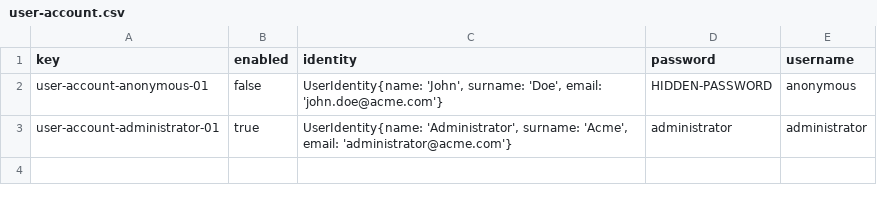
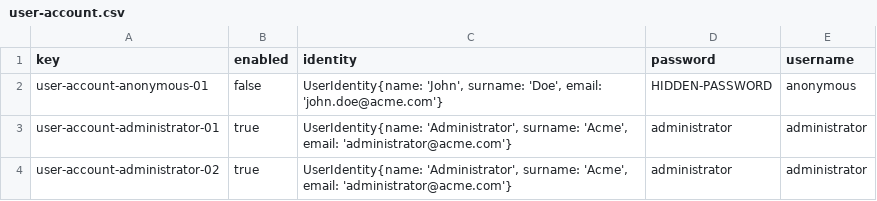
Before and after one commit to jorsilman/Acme-Toolkits, a CSV file: src/main/webapp/WEB-INF/resources/initial-data/user-account.csv, drawn as a sheet; the diff names each change by its address in the sheet, - before the commit and + after, or states it on an @@ line.

```diff
--- a/src/main/webapp/WEB-INF/resources/initial-data/user-account.csv
+++ b/src/main/webapp/WEB-INF/resources/initial-data/user-account.csv
+row 4: user-account-administrator-02 | true | UserIdentity{name: 'Administrator', surname: 'Acme', email: 'administrator@acme.com'} | administrator | administrator
```
Also changed, not shown: 3 other files.
